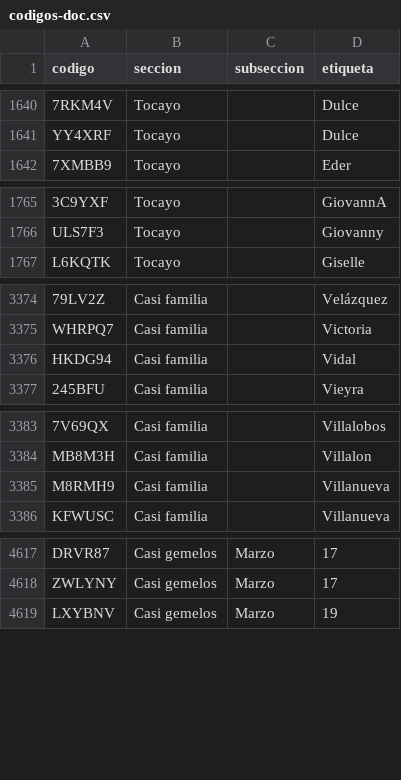
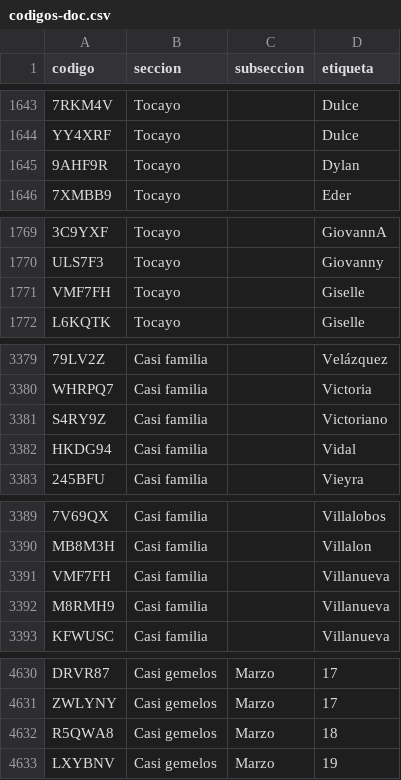
Before and after one commit to jaguarOR/espacio-unam-codigos, a CSV file: datos/codigos-doc.csv, drawn as a sheet; only a part is shown, gaps mark what is left out; the diff covers the shown part only; the diff names each change by its address in the sheet, - before the commit and + after, or states it on an @@ line.

```diff
--- a/datos/codigos-doc.csv
+++ b/datos/codigos-doc.csv
+row 1645: 9AHF9R | Tocayo |  | Dylan
+row 1771: VMF7FH | Tocayo |  | Giselle
+row 3381: S4RY9Z | Casi familia |  | Victoriano
+row 3391: VMF7FH | Casi familia |  | Villanueva
+row 4632: R5QWA8 | Casi gemelos | Marzo | 18
```
Also changed, not shown: 10 added rows elsewhere in this file, 11 other files.
